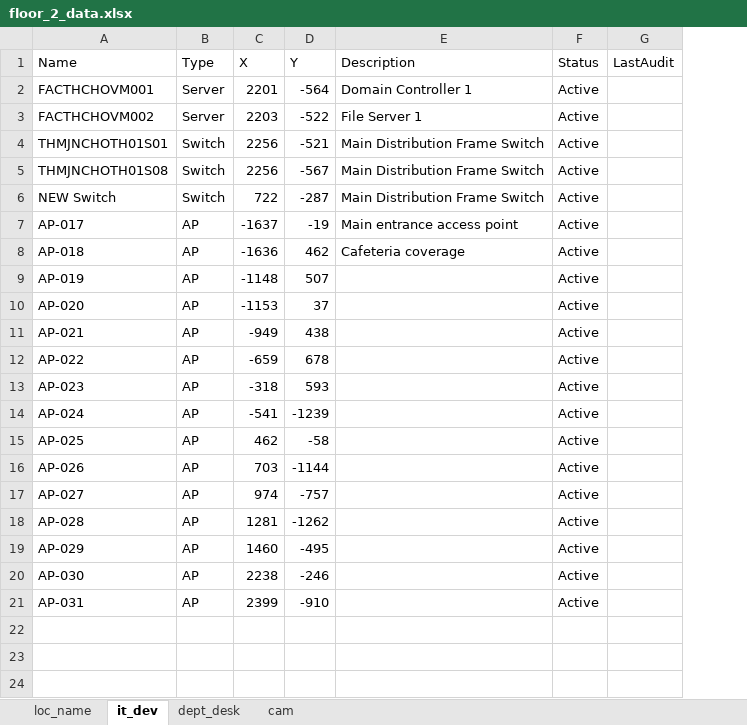
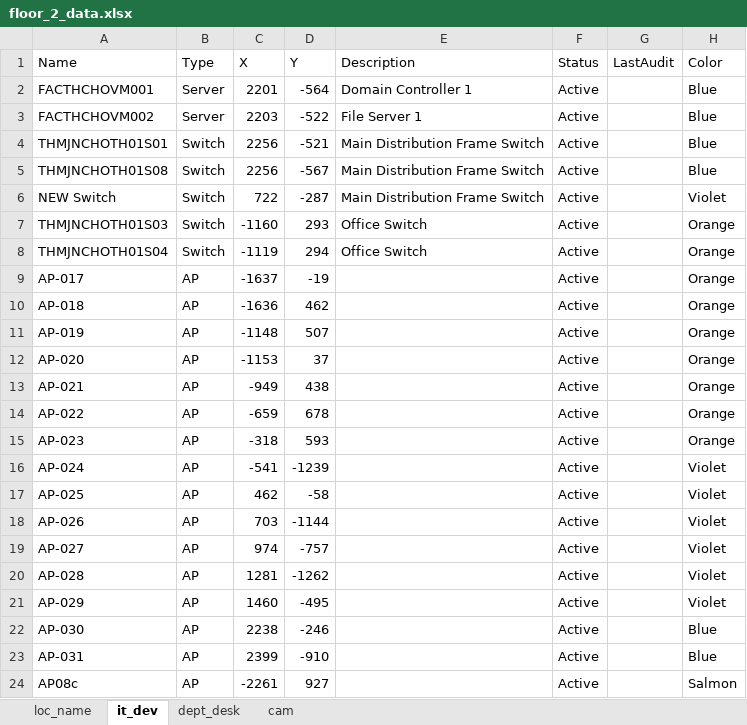
Before and after one commit to Wahaha-007/FactoryView, an Excel workbook: assets/floor_2_data.xlsx, sheet it_dev, drawn as a sheet; values as stored, in another font and other column widths than the file's, no borders; addresses are those after the commit; the diff names each change by its address in the sheet, - before the commit and + after, or states it on an @@ line.

```diff
--- a/assets/floor_2_data.xlsx (sheet it_dev)
+++ b/assets/floor_2_data.xlsx (sheet it_dev)
+column H (Color), rows 2-6: Blue | Blue | Blue | Blue | Violet; rows 9-23: Orange | Orange | Orange | Orange | Orange | Orange | Orange | Violet | Violet | Violet | Violet | Violet | Violet | Blue | Blue
+row 7: THMJNCHOTH01S03 | Switch | -1160 | 293 | Office Switch | Active |  | Orange
+row 8: THMJNCHOTH01S04 | Switch | -1119 | 294 | Office Switch | Active |  | Orange
-E9 (Description): Main entrance access point
+E9 (Description): (empty)
-E10 (Description): Cafeteria coverage
+E10 (Description): (empty)
+row 24: AP08c | AP | -2261 | 927 |  | Active |  | Salmon
```
Also changed, not shown: sheet cam, sheet dept_desk, sheet loc_name, assets/floor_1_data.xlsx, assets/floor_3_data.xlsx, 7 other files.
